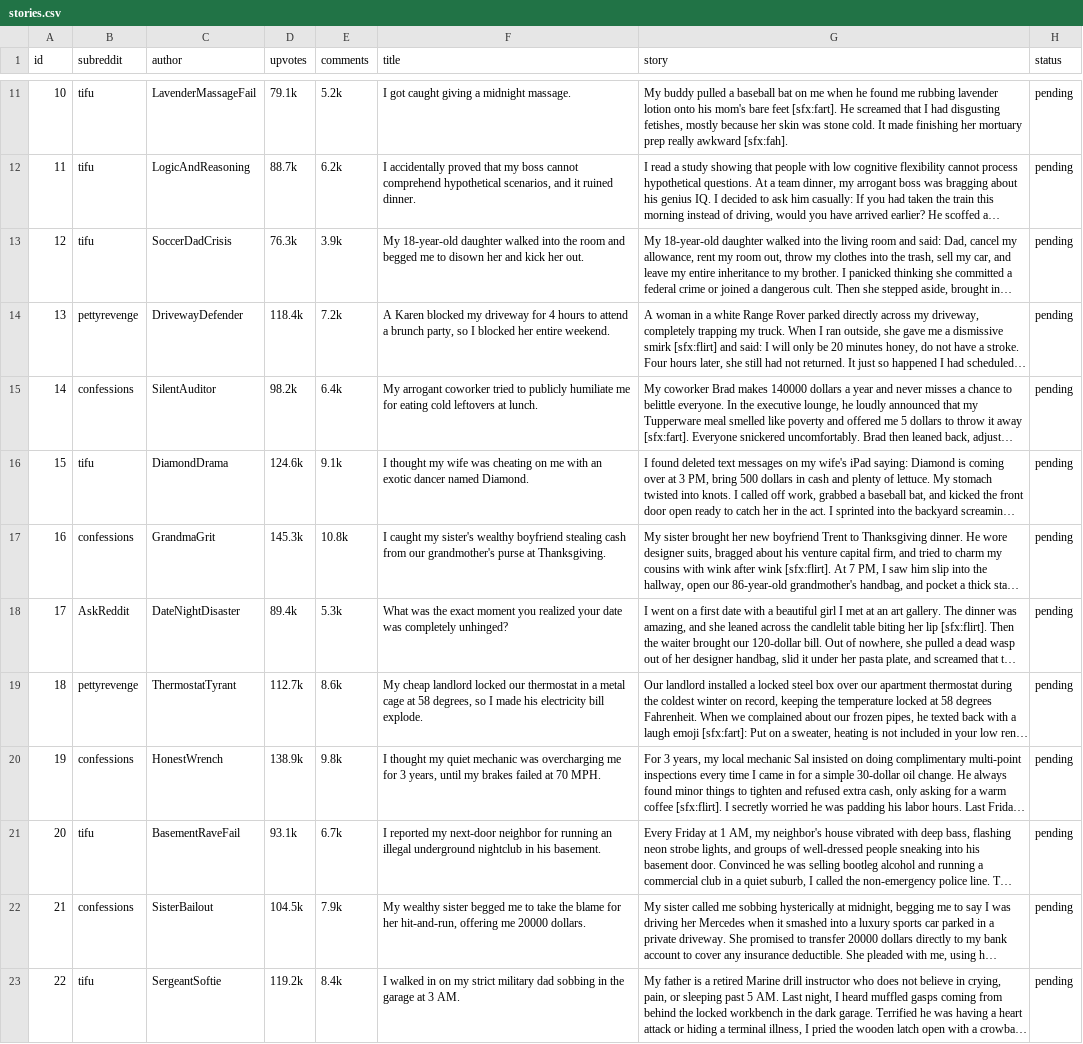
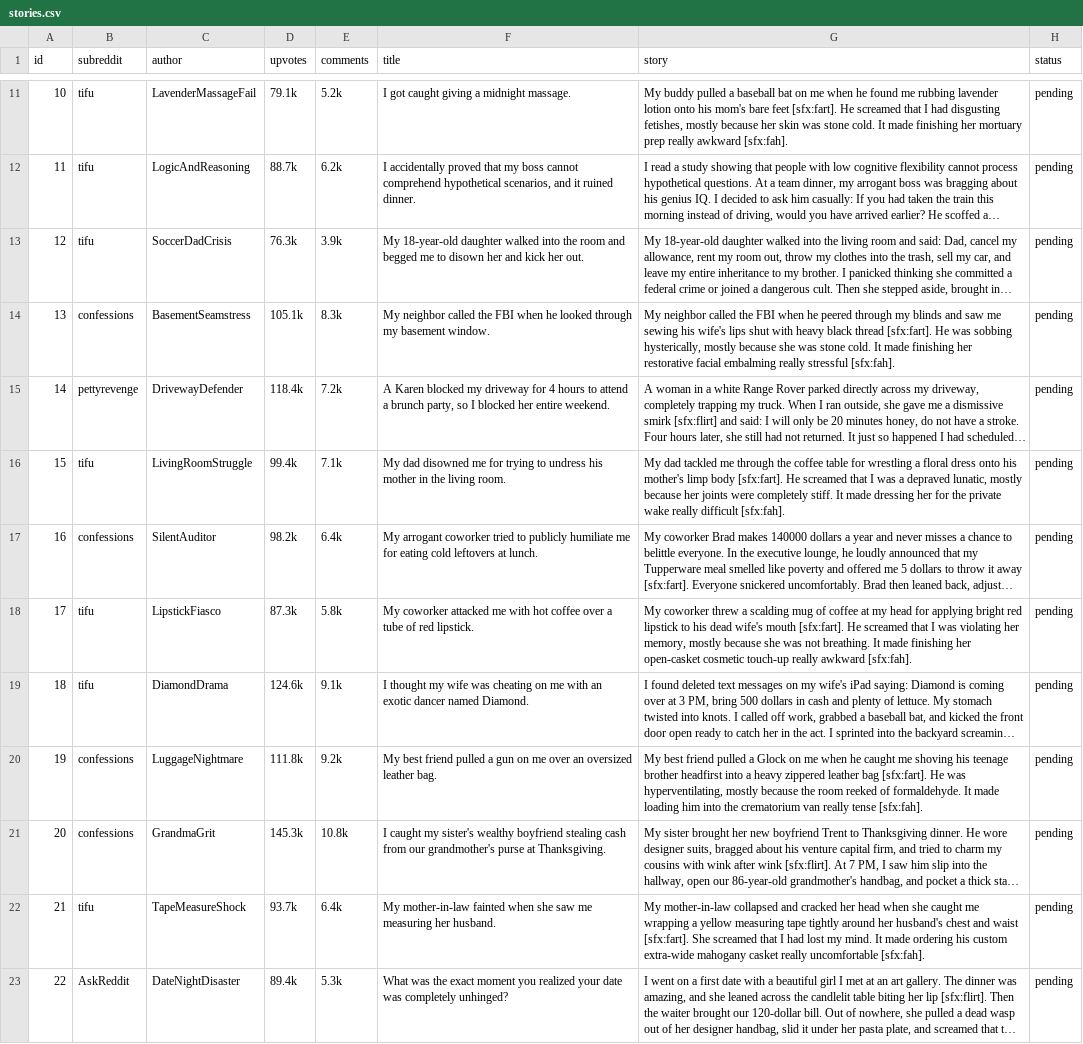
Before and after one commit to rjydly/redditstories2, a CSV file: stories.csv, drawn as a sheet; only a part is shown, gaps mark what is left out; the shorter side is filled out with more unchanged rows; long unchanged cells end in …; addresses are those after the commit; the diff covers the shown part only; the diff names each change by its address in the sheet, - before the commit and + after, or states it on an @@ line.

Commit message:
Update stories.csv

```diff
--- a/stories.csv
+++ b/stories.csv
+row 14: 13 | confessions | BasementSeamstress | 105.1k | 8.3k | My neighbor called the FBI when he looked through my basement window. | My neighbor called the FBI when he peered through my blinds and saw me sewing his wife's lips shut with heavy black thread [sfx:fart]. He was sobbing hysterically, mostly because she was stone cold. It made finishing her restorative facial embalming really stressful [sfx:fah]. | pending
@@ column A (id) renumbered from row 15 down @@
+row 16: 15 | tifu | LivingRoomStruggle | 99.4k | 7.1k | My dad disowned me for trying to undress his mother in the living room. | My dad tackled me through the coffee table for wrestling a floral dress onto his mother's limp body [sfx:fart]. He screamed that I was a depraved lunatic, mostly because her joints were completely stiff. It made dressing her for the private wake really difficult [sfx:fah]. | pending
+row 18: 17 | tifu | LipstickFiasco | 87.3k | 5.8k | My coworker attacked me with hot coffee over a tube of red lipstick. | My coworker threw a scalding mug of coffee at my head for applying bright red lipstick to his dead wife's mouth [sfx:fart]. He screamed that I was violating her memory, mostly because she was not breathing. It made finishing her open-casket cosmetic touch-up really awkward [sfx:fah]. | pending
+row 20: 19 | confessions | LuggageNightmare | 111.8k | 9.2k | My best friend pulled a gun on me over an oversized leather bag. | My best friend pulled a Glock on me when he caught me shoving his teenage brother headfirst into a heavy zippered leather bag [sfx:fart]. He was hyperventilating, mostly because the room reeked of formaldehyde. It made loading him into the crematorium van really tense [sfx:fah]. | pending
+row 22: 21 | tifu | TapeMeasureShock | 93.7k | 6.4k | My mother-in-law fainted when she saw me measuring her husband. | My mother-in-law collapsed and cracked her head when she caught me wrapping a yellow measuring tape tightly around her husband's chest and waist [sfx:fart]. She screamed that I had lost my mind. It made ordering his custom extra-wide mahogany casket really uncomfortable [sfx:fah]. | pending
```
Also changed, not shown: 5 added rows elsewhere in this file.
